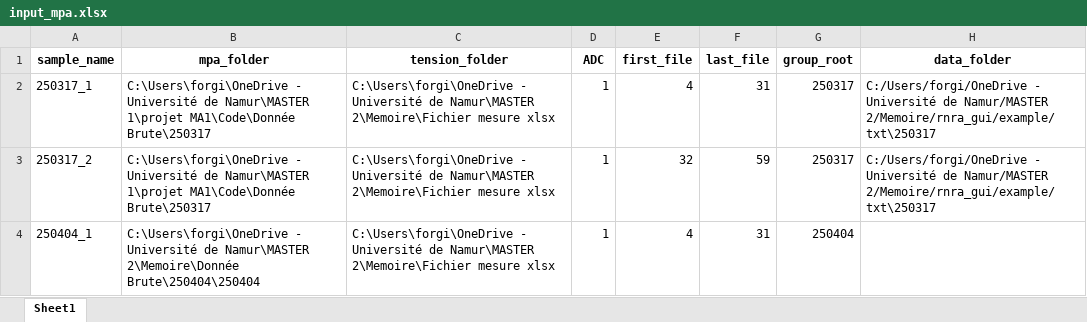
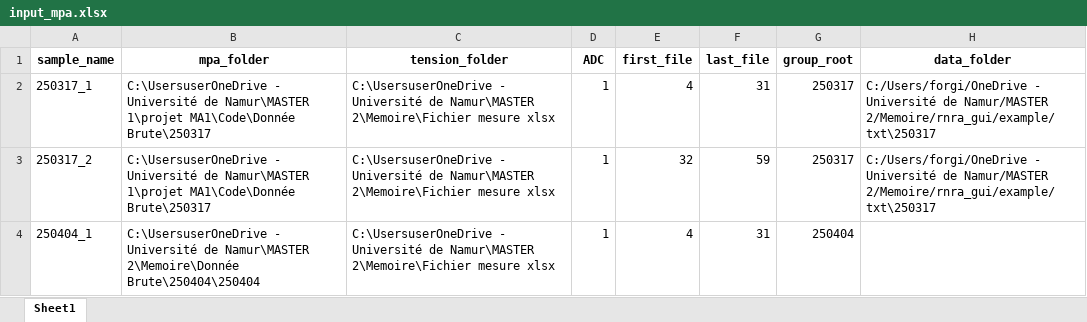
Before and after one commit to Cforgion/rnra_measurement_gui, an Excel workbook: example/input_mpa.xlsx, sheet Sheet1, drawn as a sheet; values as stored, in another font and other column widths than the file's, no borders; the diff names each change by its address in the sheet, - before the commit and + after, or states it on an @@ line.

Commit message:
example update

```diff
--- a/example/input_mpa.xlsx (sheet Sheet1)
+++ b/example/input_mpa.xlsx (sheet Sheet1)
-B2:B3 (mpa_folder): C:\Users\forgi\OneDrive - Université…
+B2:B3 (mpa_folder): C:\UsersuserOneDrive - Université…
-C2:C4 (tension_folder): C:\Users\forgi\OneDrive - Université…
+C2:C4 (tension_folder): C:\UsersuserOneDrive - Université…
-B4 (mpa_folder): C:\Users\forgi\OneDrive - Université…
+B4 (mpa_folder): C:\UsersuserOneDrive - Université…
```
Also changed, not shown: example/input_loop.xlsx, 2 other files.
